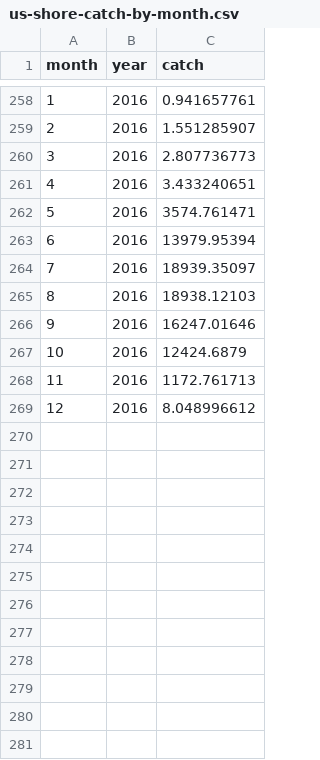
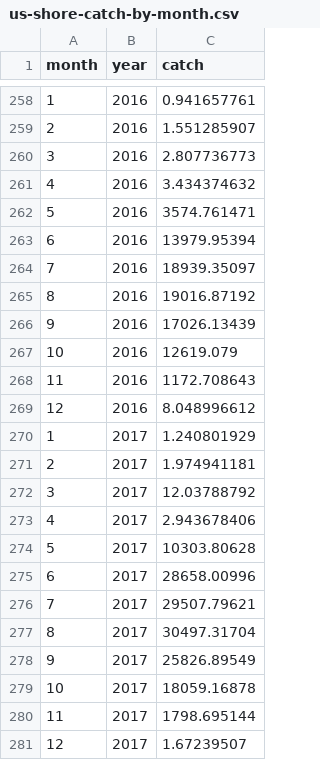
Before and after one commit to pacific-hake/hake-assessment, a CSV file: data/us-shore-catch-by-month.csv, drawn as a sheet; only a part is shown, gaps mark what is left out.

```diff
--- a/data/us-shore-catch-by-month.csv
+++ b/data/us-shore-catch-by-month.csv
@@ -260,3 +260,3 @@ month,year,catch
 3,2016,2.807736773
-4,2016,3.433240651
+4,2016,3.434374632
 5,2016,3574.761471
@@ -264,6 +264,18 @@ month,year,catch
 7,2016,18939.35097
-8,2016,18938.12103
-9,2016,16247.01646
-10,2016,12424.6879
-11,2016,1172.761713
+8,2016,19016.87192
+9,2016,17026.13439
+10,2016,12619.079
+11,2016,1172.708643
 12,2016,8.048996612
+1,2017,1.240801929
+2,2017,1.974941181
+3,2017,12.03788792
+4,2017,2.943678406
+5,2017,10303.80628
+6,2017,28658.00996
+7,2017,29507.79621
+8,2017,30497.31704
+9,2017,25826.89549
+10,2017,18059.16878
+11,2017,1798.695144
+12,2017,1.67239507
```
Also changed, not shown: data/assessment-history.csv, data/can-age-data.csv, 17 other files.
